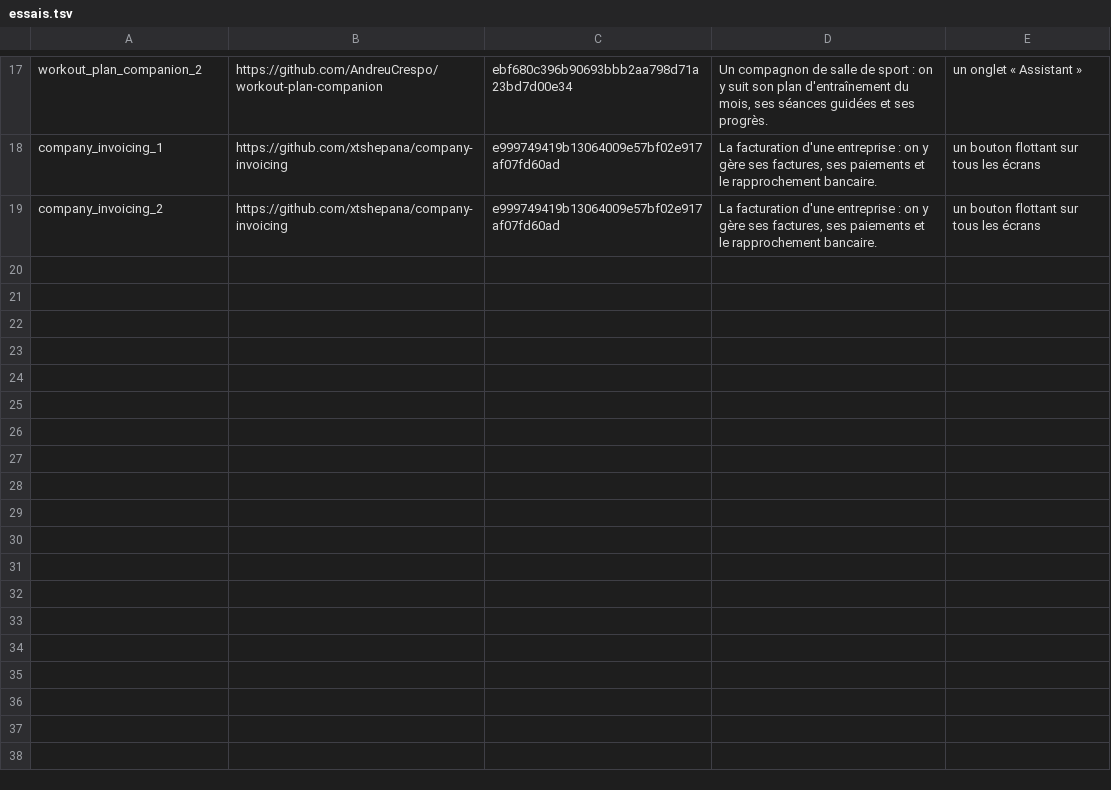
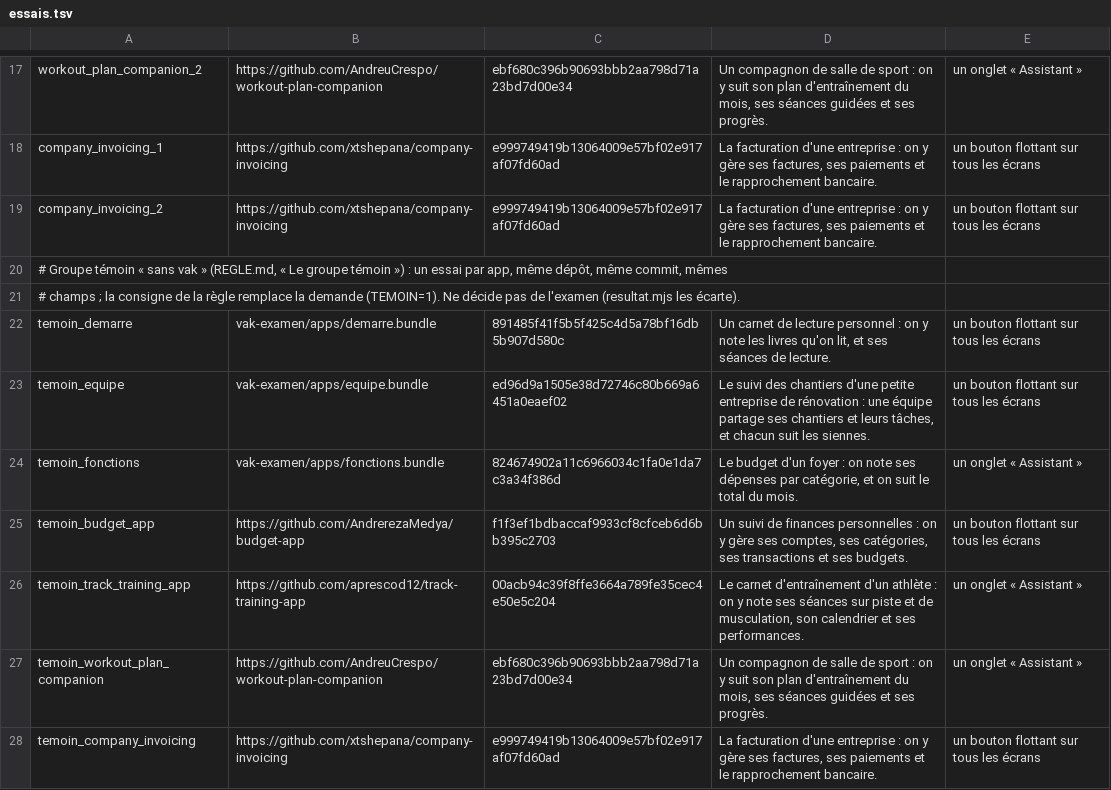
Before and after one commit to ismailhamido11-art/vak-examen, a TSV file: vak-examen/essais.tsv, drawn as a sheet; only a part is shown, gaps mark what is left out.

```diff
--- a/vak-examen/essais.tsv
+++ b/vak-examen/essais.tsv
@@ -19 +19,10 @@ company_invoicing_1	https://github.com/xtshepana/company-invoicing	e999749419b13
 company_invoicing_2	https://github.com/xtshepana/company-invoicing	e999749419b13064009e57bf02e917af07fd60ad	La facturation d'une entreprise : on y gère ses factures, ses paiements et le rapprochement bancaire.	un bouton flottant sur tous les écrans
+# Groupe témoin « sans vak » (REGLE.md, « Le groupe témoin ») : un essai par app, même dépôt, même commit, mêmes
+# champs ; la consigne de la règle remplace la demande (TEMOIN=1). Ne décide pas de l'examen (resultat.mjs les écarte).
+temoin_demarre	vak-examen/apps/demarre.bundle	891485f41f5b5f425c4d5a78bf16db5b907d580c	Un carnet de lecture personnel : on y note les livres qu'on lit, et ses séances de lecture.	un bouton flottant sur tous les écrans
+temoin_equipe	vak-examen/apps/equipe.bundle	ed96d9a1505e38d72746c80b669a6451a0eaef02	Le suivi des chantiers d'une petite entreprise de rénovation : une équipe partage ses chantiers et leurs tâches, et chacun suit les siennes.	un bouton flottant sur tous les écrans
+temoin_fonctions	vak-examen/apps/fonctions.bundle	824674902a11c6966034c1fa0e1da7c3a34f386d	Le budget d'un foyer : on note ses dépenses par catégorie, et on suit le total du mois.	un onglet « Assistant »
+temoin_budget_app	https://github.com/AndrerezaMedya/budget-app	f1f3ef1bdbaccaf9933cf8cfceb6d6bb395c2703	Un suivi de finances personnelles : on y gère ses comptes, ses catégories, ses transactions et ses budgets.	un bouton flottant sur tous les écrans
+temoin_track_training_app	https://github.com/aprescod12/track-training-app	00acb94c39f8ffe3664a789fe35cec4e50e5c204	Le carnet d'entraînement d'un athlète : on y note ses séances sur piste et de musculation, son calendrier et ses performances.	un onglet « Assistant »
+temoin_workout_plan_companion	https://github.com/AndreuCrespo/workout-plan-companion	ebf680c396b90693bbb2aa798d71a23bd7d00e34	Un compagnon de salle de sport : on y suit son plan d'entraînement du mois, ses séances guidées et ses progrès.	un onglet « Assistant »
+temoin_company_invoicing	https://github.com/xtshepana/company-invoicing	e999749419b13064009e57bf02e917af07fd60ad	La facturation d'une entreprise : on y gère ses factures, ses paiements et le rapprochement bancaire.	un bouton flottant sur tous les écrans
```
Also changed, not shown: 3 other files.
